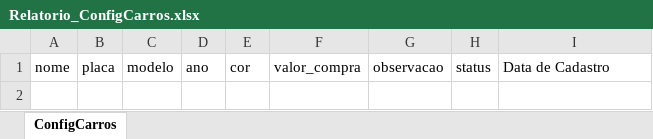
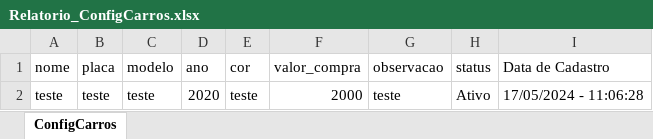
Before and after one commit to ZeMatheusDev/oficina, an Excel workbook: public/Relatorio_ConfigCarros.xlsx, sheet ConfigCarros, drawn as a sheet; values as stored, in another font and other column widths than the file's, no borders; the diff names each change by its address in the sheet, - before the commit and + after, or states it on an @@ line.

```diff
--- a/public/Relatorio_ConfigCarros.xlsx (sheet ConfigCarros)
+++ b/public/Relatorio_ConfigCarros.xlsx (sheet ConfigCarros)
+row 2: teste | teste | teste | 2020 | teste | 2000 | teste | Ativo | 17/05/2024 - 11:06:28
```
Also changed, not shown: public/Relatorio_ConfigMotos.xlsx, storage/app/relatorio/Relatorio_ConfigMotos.xlsx, 18 other files.
